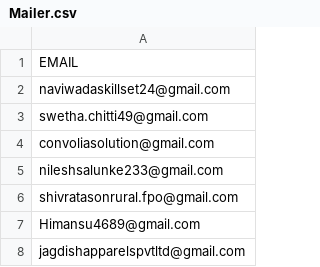
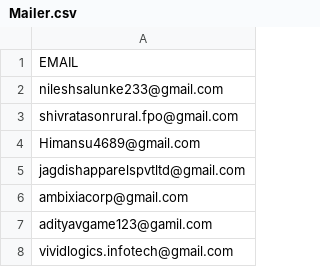
Before and after one commit to AbhinavChebrolu/99Papers-v2-singlerun, a CSV file: Mailer.csv, drawn as a sheet; only a part is shown; the shorter side is filled out with more unchanged rows; removed rows and columns are numbered as before the commit, all else as after; the diff covers the shown part only; the diff names each change by its address in the sheet, - before the commit and + after, or states it on an @@ line.

```diff
--- a/Mailer.csv
+++ b/Mailer.csv
-row 2: naviwadaskillset24@gmail.com
-row 3: swetha.chitti49@gmail.com
-row 4: convoliasolution@gmail.com
```
Also changed, not shown: 37 added rows elsewhere in this file, daily_count_logs.csv, email_logs.csv, 1 other file.
